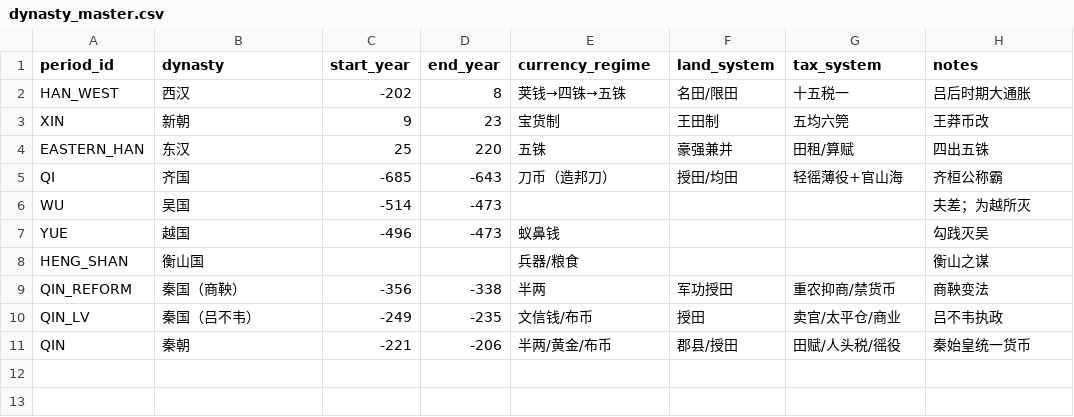
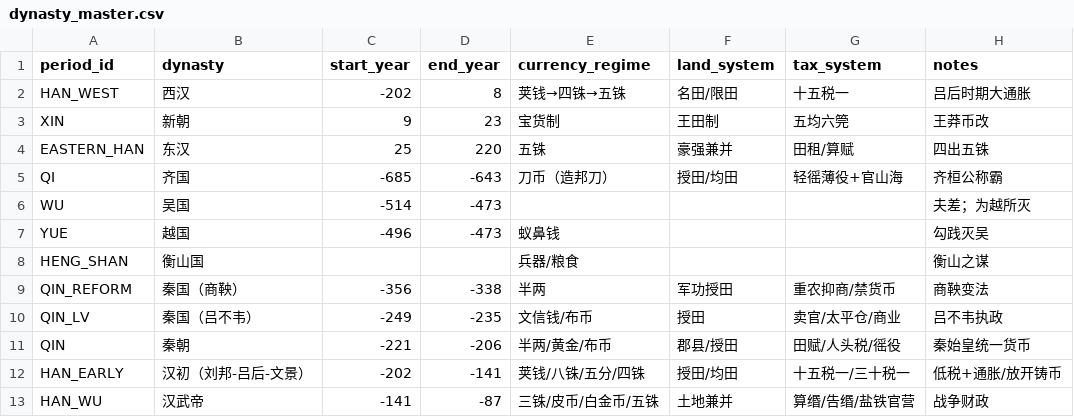
Before and after one commit to Justinjchen-Cornell/Ledger-of-Empires, a CSV file: 03-数据/processed/dynasty_master.csv, drawn as a sheet; the diff names each change by its address in the sheet, - before the commit and + after, or states it on an @@ line.

```diff
--- a/03-数据/processed/dynasty_master.csv
+++ b/03-数据/processed/dynasty_master.csv
+row 12: HAN_EARLY | 汉初（刘邦-吕后-文景） | -202 | -141 | 荚钱/八铢/五分/四铢 | 授田/均田 | 十五税一/三十税一 | 低税+通胀/放开铸币
+row 13: HAN_WU | 汉武帝 | -141 | -87 | 三铢/皮币/白金币/五铢 | 土地兼并 | 算缗/告缗/盐铁官营 | 战争财政
```
Also changed, not shown: 03-数据/processed/fiscal_annual.csv, 03-数据/processed/money_series.csv, 5 other files.
